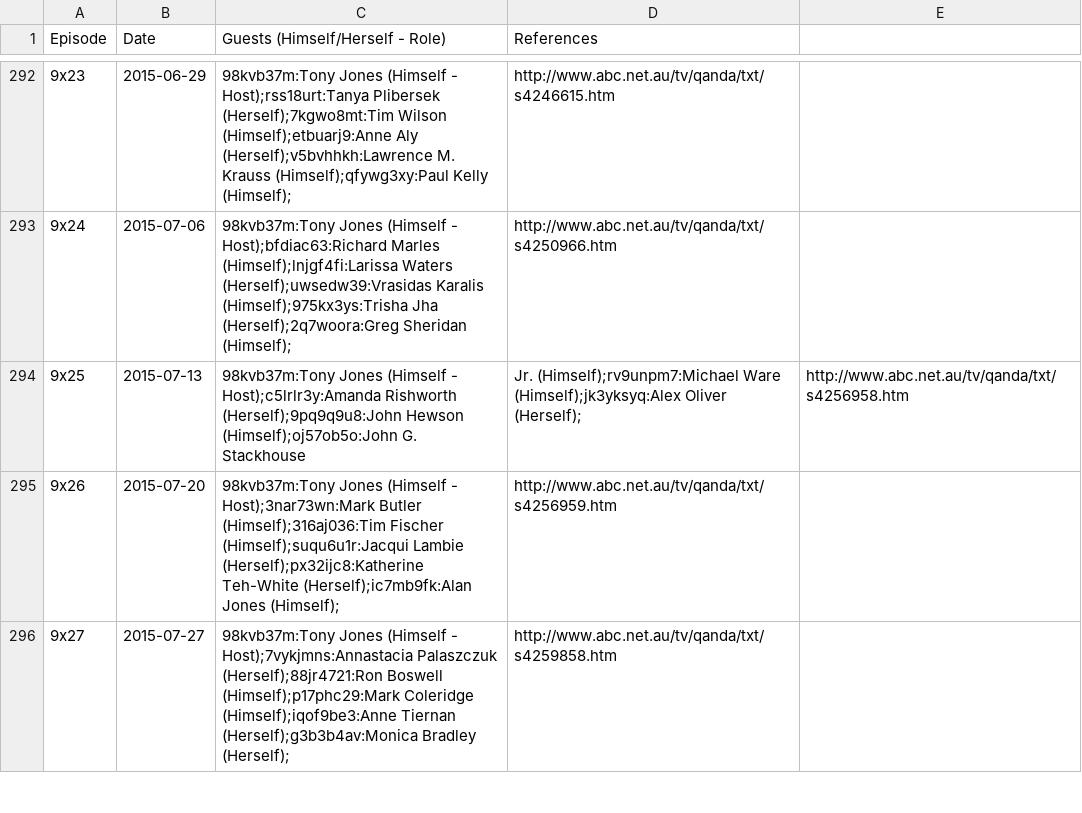
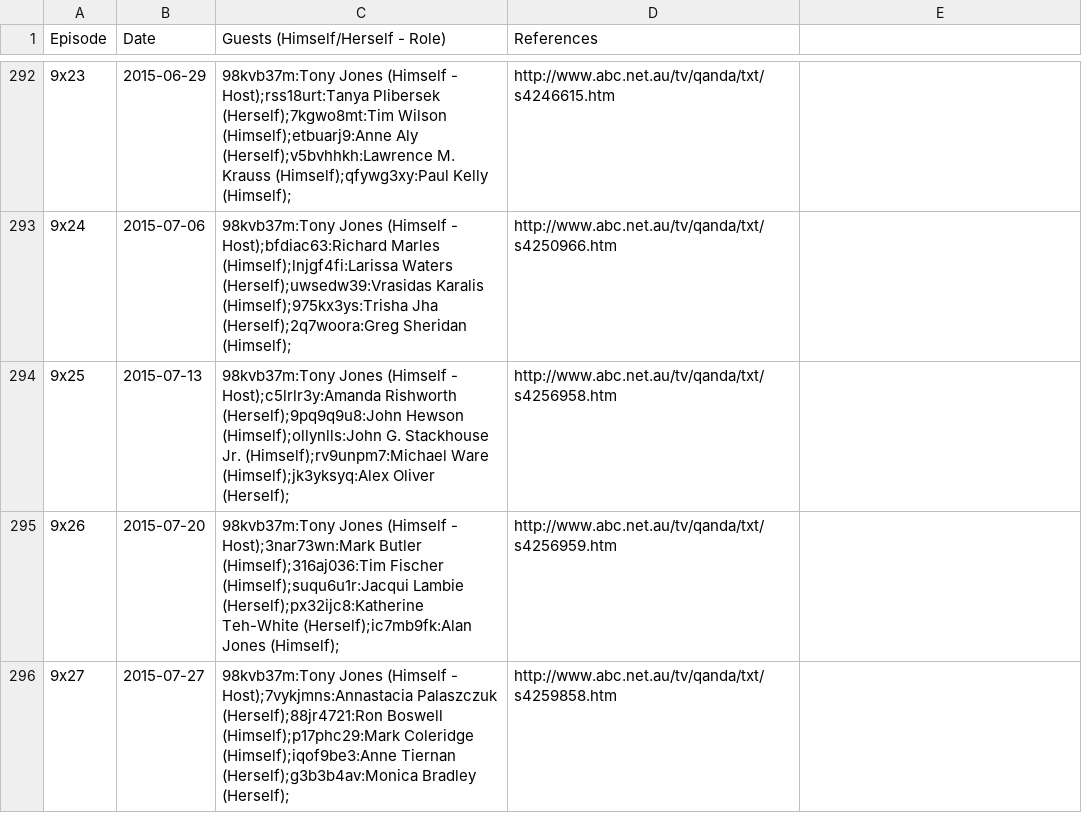
Before and after one commit to slowe/panelshows, a CSV file: data/qanda.csv, drawn as a sheet; only a part is shown, gaps mark what is left out.

```diff
--- a/data/qanda.csv
+++ b/data/qanda.csv
@@ -293,3 +293,3 @@ Episode,Date,Guests (Himself/Herself - Role),References
 9x24,2015-07-06,98kvb37m:Tony Jones (Himself - Host);bfdiac63:Richard Marles (Himself);lnjgf4fi:Larissa Waters (Herself);uwsedw39:Vrasidas Karalis (Himself);975kx3ys:Trisha Jha (Herself);2q7woora:Greg Sheridan (Himself);,http://www.abc.net.au/tv/qanda/txt/s4250966.htm
-9x25,2015-07-13,98kvb37m:Tony Jones (Himself - Host);c5lrlr3y:Amanda Rishworth (Herself);9pq9q9u8:John Hewson (Himself);oj57ob5o:John G. Stackhouse, Jr. (Himself);rv9unpm7:Michael Ware (Himself);jk3yksyq:Alex Oliver (Herself);,http://www.abc.net.au/tv/qanda/txt/s4256958.htm
+9x25,2015-07-13,98kvb37m:Tony Jones (Himself - Host);c5lrlr3y:Amanda Rishworth (Herself);9pq9q9u8:John Hewson (Himself);ollynlls:John G. Stackhouse Jr. (Himself);rv9unpm7:Michael Ware (Himself);jk3yksyq:Alex Oliver (Herself);,http://www.abc.net.au/tv/qanda/txt/s4256958.htm
 9x26,2015-07-20,98kvb37m:Tony Jones (Himself - Host);3nar73wn:Mark Butler (Himself);316aj036:Tim Fischer (Himself);suqu6u1r:Jacqui Lambie (Herself);px32ijc8:Katherine Teh-White (Herself);ic7mb9fk:Alan Jones (Himself);,http://www.abc.net.au/tv/qanda/txt/s4256959.htm
```
Also changed, not shown: people/people.tsv, 11 other files.
